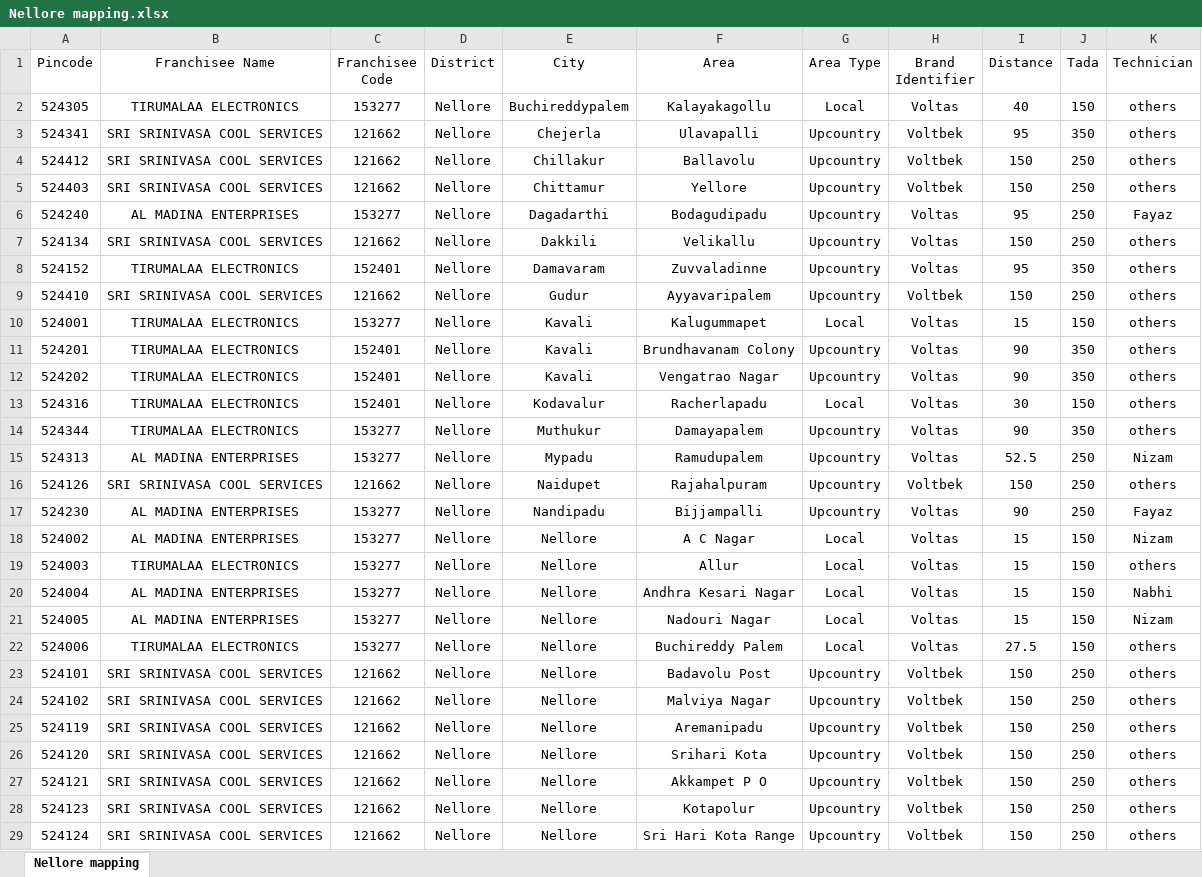
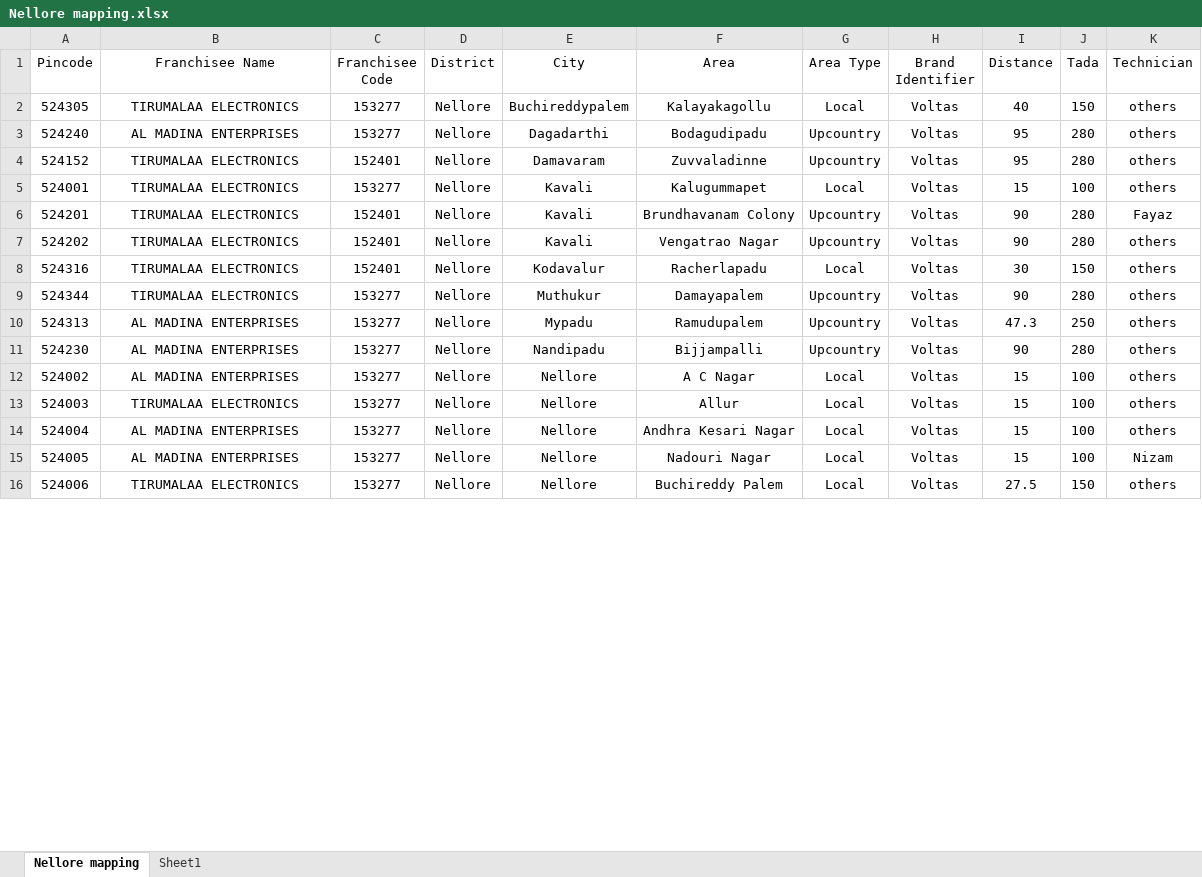
Before and after one commit to charan379/Voltas_auto_non_standard_expenses, an Excel workbook: Nellore mapping.xlsx, sheet Nellore mapping, drawn as a sheet; only a part is shown; values as stored, in another font and other column widths than the file's, no borders; removed rows and columns are numbered as before the commit, all else as after; the diff covers the shown part only; the diff names each change by its address in the sheet, - before the commit and + after, or states it on an @@ line.

```diff
--- a/Nellore mapping.xlsx (sheet Nellore mapping)
+++ b/Nellore mapping.xlsx (sheet Nellore mapping)
+sheet tab: Sheet1
-row 3: 524341 | SRI SRINIVASA COOL SERVICES | 121662 | Nellore | Chejerla | Ulavapalli | Upcountry | Voltbek | 95 | 350 | others
-row 4: 524412 | SRI SRINIVASA COOL SERVICES | 121662 | Nellore | Chillakur | Ballavolu | Upcountry | Voltbek | 150 | 250 | others
-row 5: 524403 | SRI SRINIVASA COOL SERVICES | 121662 | Nellore | Chittamur | Yellore | Upcountry | Voltbek | 150 | 250 | others
-J3 (Tada): 250
+J3 (Tada): 280
-K3 (Technician): Fayaz
+K3 (Technician): others
-row 7: 524134 | SRI SRINIVASA COOL SERVICES | 121662 | Nellore | Dakkili | Velikallu | Upcountry | Voltas | 150 | 250 | others
-J4 (Tada): 350
+J4 (Tada): 280
-row 9: 524410 | SRI SRINIVASA COOL SERVICES | 121662 | Nellore | Gudur | Ayyavaripalem | Upcountry | Voltbek | 150 | 250 | others
-J5 (Tada): 150
+J5 (Tada): 100
-J6:J7 (Tada): 350
+J6:J7 (Tada): 280
-K6 (Technician): others
+K6 (Technician): Fayaz
-J9 (Tada): 350
+J9 (Tada): 280
-I10 (Distance): 52.5
+I10 (Distance): 47.3
-K10 (Technician): Nizam
+K10 (Technician): others
-row 16: 524126 | SRI SRINIVASA COOL SERVICES | 121662 | Nellore | Naidupet | Rajahalpuram | Upcountry | Voltbek | 150 | 250 | others
-J11 (Tada): 250
+J11 (Tada): 280
-K11 (Technician): Fayaz
+K11 (Technician): others
-J12:J15 (Tada): 150
+J12:J15 (Tada): 100
-K12 (Technician): Nizam
+K12 (Technician): others
-K14 (Technician): Nabhi
+K14 (Technician): others
-row 23: 524101 | SRI SRINIVASA COOL SERVICES | 121662 | Nellore | Nellore | Badavolu Post | Upcountry | Voltbek | 150 | 250 | others
-row 24: 524102 | SRI SRINIVASA COOL SERVICES | 121662 | Nellore | Nellore | Malviya Nagar | Upcountry | Voltbek | 150 | 250 | others
-row 25: 524119 | SRI SRINIVASA COOL SERVICES | 121662 | Nellore | Nellore | Aremanipadu | Upcountry | Voltbek | 150 | 250 | others
-row 26: 524120 | SRI SRINIVASA COOL SERVICES | 121662 | Nellore | Nellore | Srihari Kota | Upcountry | Voltbek | 150 | 250 | others
-row 27: 524121 | SRI SRINIVASA COOL SERVICES | 121662 | Nellore | Nellore | Akkampet P O | Upcountry | Voltbek | 150 | 250 | others
-row 28: 524123 | SRI SRINIVASA COOL SERVICES | 121662 | Nellore | Nellore | Kotapolur | Upcountry | Voltbek | 150 | 250 | others
-row 29: 524124 | SRI SRINIVASA COOL SERVICES | 121662 | Nellore | Nellore | Sri Hari Kota Range | Upcountry | Voltbek | 150 | 250 | others
```
Also changed, not shown: 27 added rows, 14 removed rows and 58 edited cells elsewhere in this sheet, formulas that keep their value, 2 other files.
